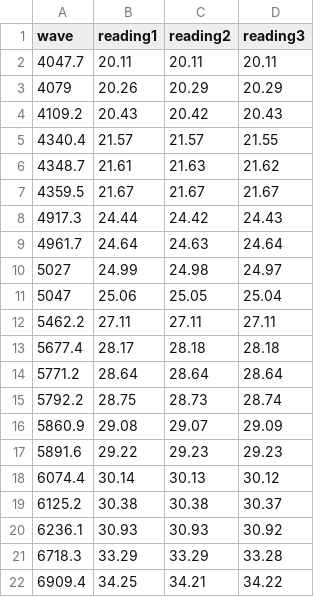
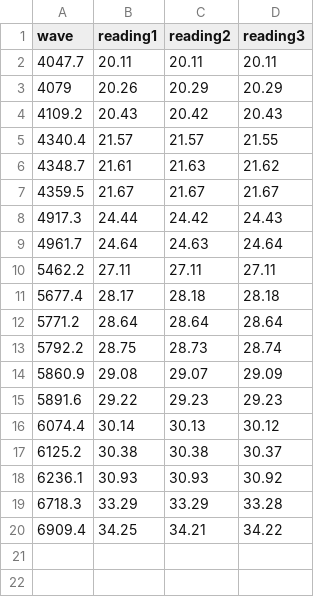
Before and after one commit to EvertonTGV2006/GEPhysRepo, a CSV file: OP13/OP13_data.csv, drawn as a sheet.

```diff
--- a/OP13/OP13_data.csv
+++ b/OP13/OP13_data.csv
@@ -9,4 +9,2 @@
 4961.7,24.64,24.63,24.64
-5027,24.99,24.98,24.97
-5047,25.06,25.05,25.04
 5462.2,27.11,27.11,27.11
```
Also changed, not shown: 10 other files.
